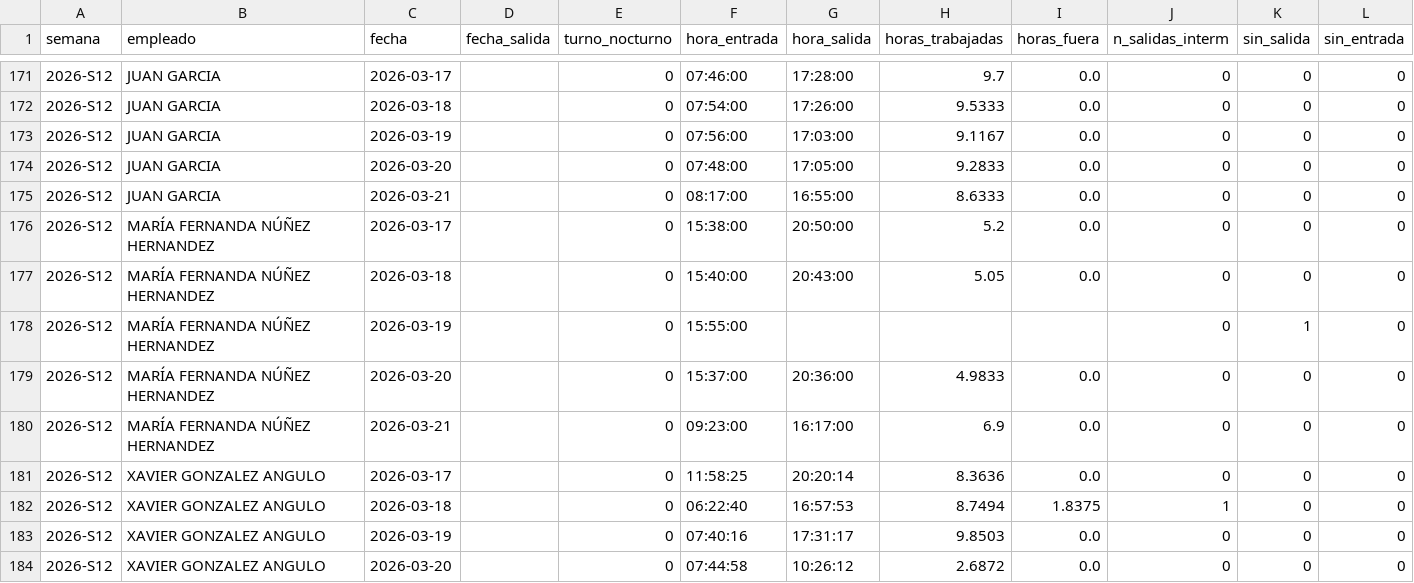
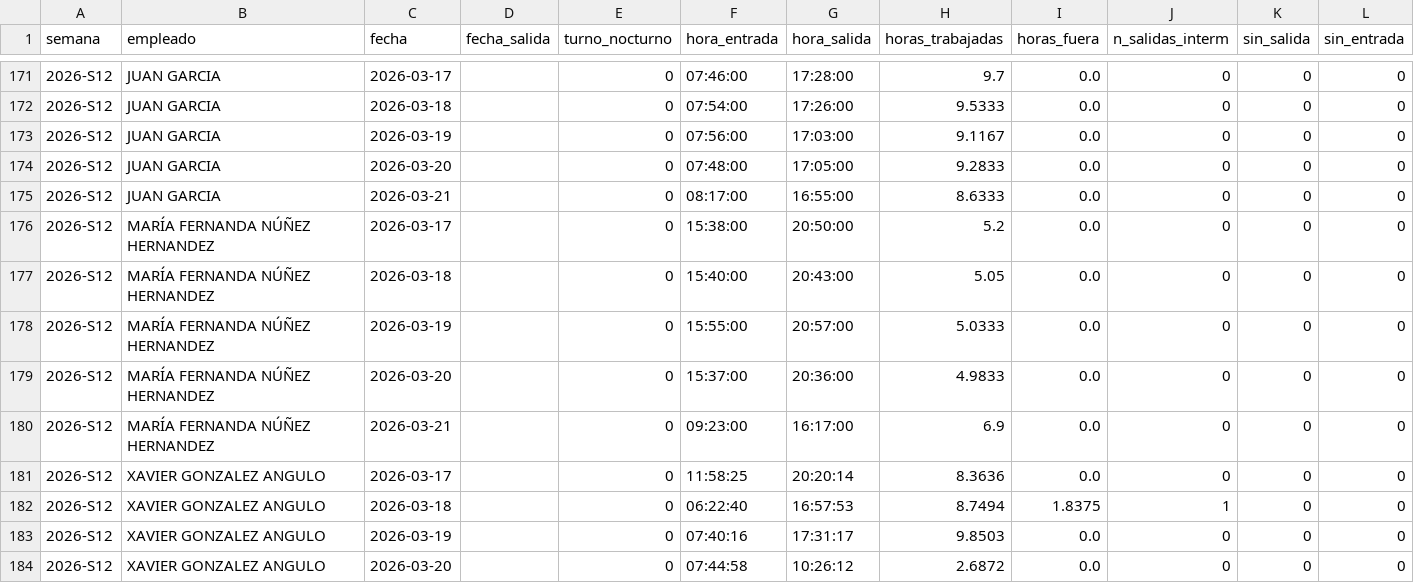
Before and after one commit to nadiaruppelmx-dot/process_attendance, a CSV file: data/processed/registros_diarios.csv, drawn as a sheet; only a part is shown, gaps mark what is left out.

Commit message:
Actualización semanal: registros_diarios.csv

```diff
--- a/data/processed/registros_diarios.csv
+++ b/data/processed/registros_diarios.csv
@@ -177,3 +177,3 @@
 2026-S12,MARÍA FERNANDA NÚÑEZ HERNANDEZ,2026-03-18,,0,15:40:00,20:43:00,5.05,0.0,0,0,0
-2026-S12,MARÍA FERNANDA NÚÑEZ HERNANDEZ,2026-03-19,,0,15:55:00,,,,0,1,0
+2026-S12,MARÍA FERNANDA NÚÑEZ HERNANDEZ,2026-03-19,,0,15:55:00,20:57:00,5.0333,0.0,0,0,0
 2026-S12,MARÍA FERNANDA NÚÑEZ HERNANDEZ,2026-03-20,,0,15:37:00,20:36:00,4.9833,0.0,0,0,0
```
